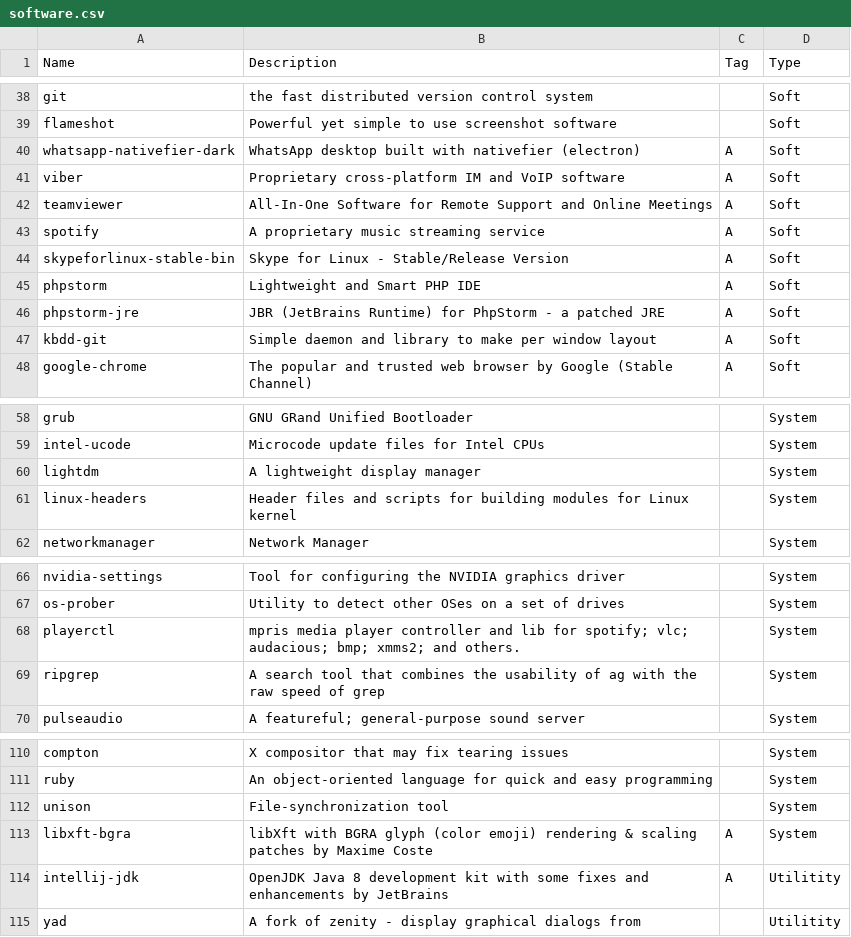
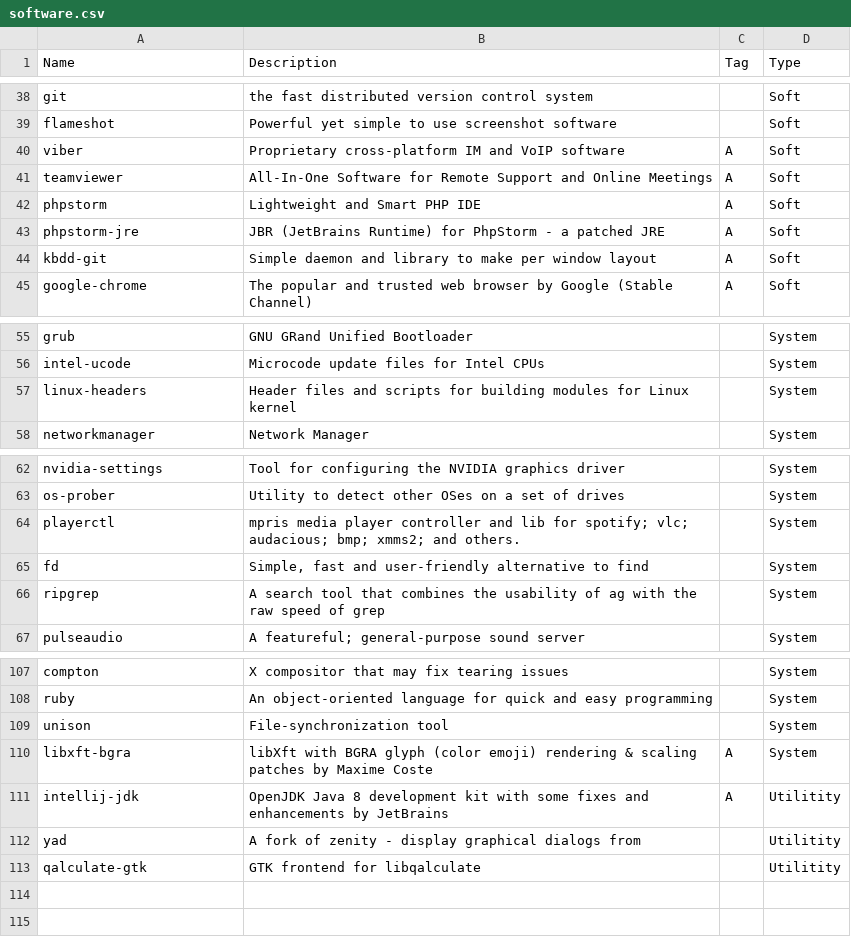
Before and after one commit to asolopovas/arch-setup, a CSV file: misc/software.csv, drawn as a sheet; only a part is shown, gaps mark what is left out.

```diff
--- a/misc/software.csv
+++ b/misc/software.csv
@@ -39,7 +39,4 @@ git,the fast distributed version control system ,,Soft
 flameshot,Powerful yet simple to use screenshot software,,Soft
-whatsapp-nativefier-dark,WhatsApp desktop built with nativefier (electron),A,Soft
 viber,Proprietary cross-platform IM and VoIP software,A,Soft
 teamviewer,All-In-One Software for Remote Support and Online Meetings,A,Soft
-spotify,A proprietary music streaming service,A,Soft
-skypeforlinux-stable-bin,Skype for Linux - Stable/Release Version,A,Soft
 phpstorm,Lightweight and Smart PHP IDE,A,Soft
@@ -59,3 +56,2 @@ grub,GNU GRand Unified Bootloader,,System
 intel-ucode,Microcode update files for Intel CPUs,,System
-lightdm,A lightweight display manager,,System
 linux-headers,Header files and scripts for building modules for Linux kernel,,System
@@ -68,2 +64,3 @@ os-prober,Utility to detect other OSes on a set of drives,,System
 playerctl,mpris media player controller and lib for spotify; vlc; audacious; bmp; xmms2; and others.,,System
+fd,"Simple, fast and user-friendly alternative to find",,System
 ripgrep,A search tool that combines the usability of ag with the raw speed of grep,,System
@@ -115 +112,2 @@ intellij-jdk,OpenJDK Java 8 development kit with some fixes and enhancements by
 yad,A fork of zenity - display graphical dialogs from,,Utilitity
+qalculate-gtk,GTK frontend for libqalculate,,Utilitity
```
Also changed, not shown: 1 other file.
